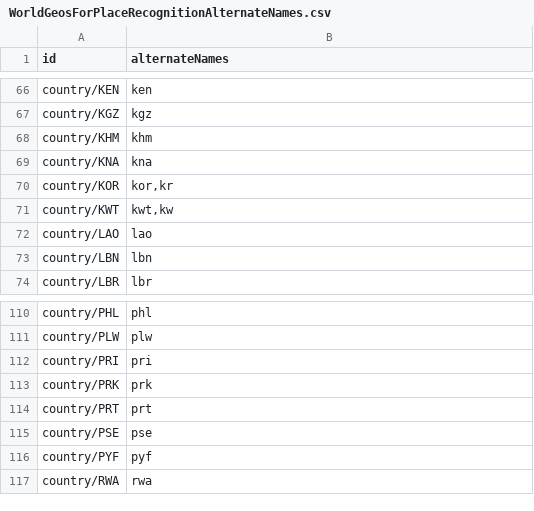
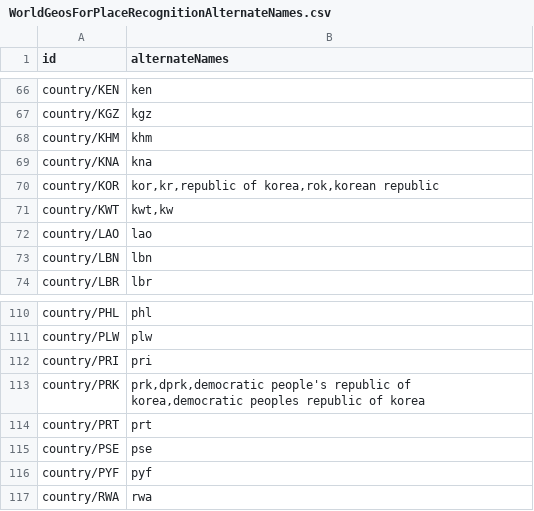
Before and after one commit to datacommonsorg/mixer, a CSV file: internal/store/files/WorldGeosForPlaceRecognitionAlternateNames.csv, drawn as a sheet; only a part is shown, gaps mark what is left out.

Commit message:
Fix Korea

```diff
--- a/internal/store/files/WorldGeosForPlaceRecognitionAlternateNames.csv
+++ b/internal/store/files/WorldGeosForPlaceRecognitionAlternateNames.csv
@@ -69,3 +69,3 @@ country/KHM,khm
 country/KNA,kna
-country/KOR,"kor,kr"
+country/KOR,"kor,kr,republic of korea,rok,korean republic"
 country/KWT,"kwt,kw"
@@ -112,3 +112,3 @@ country/PLW,plw
 country/PRI,pri
-country/PRK,prk
+country/PRK,"prk,dprk,democratic people's republic of korea,democratic peoples republic of korea"
 country/PRT,prt
```
